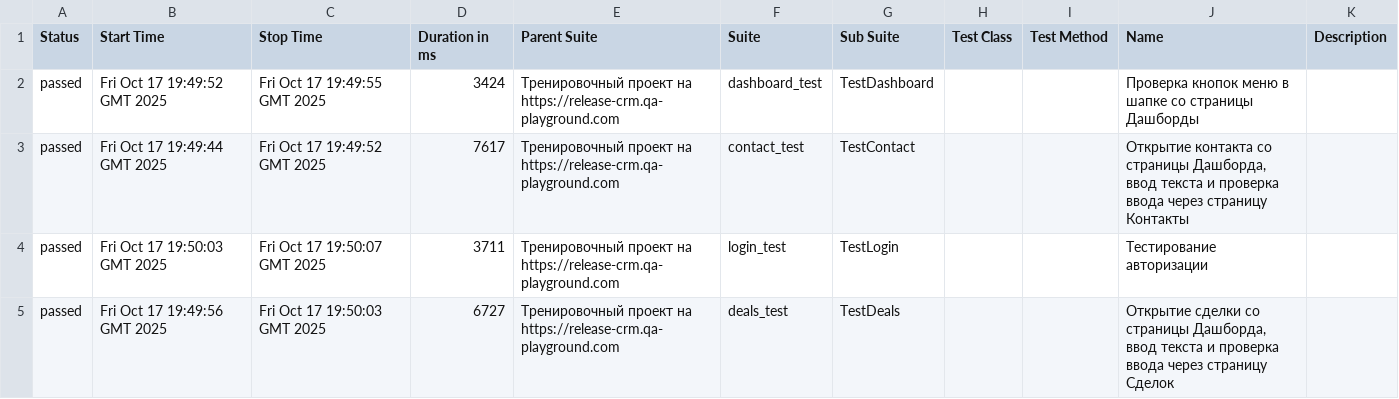
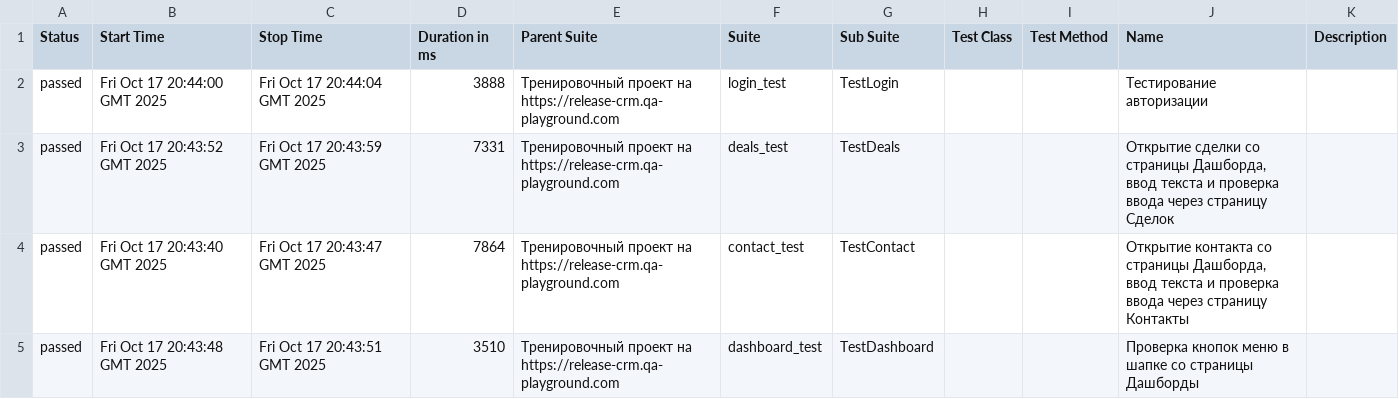
Before and after one commit to yaroslav1171717/Page_Object_Model_DZ, a CSV file: data/suites.csv, drawn as a sheet.

```diff
--- a/data/suites.csv
+++ b/data/suites.csv
@@ -1,5 +1,5 @@
 "Status","Start Time","Stop Time","Duration in ms","Parent Suite","Suite","Sub Suite","Test Class","Test Method","Name","Description"
-"passed","Fri Oct 17 19:49:52 GMT 2025","Fri Oct 17 19:49:55 GMT 2025","3424","Тренировочный проект на https://release-crm.qa-playground.com","dashboard_test","TestDashboard","","","Проверка кнопок меню в шапке со страницы Дашборды",""
-"passed","Fri Oct 17 19:49:44 GMT 2025","Fri Oct 17 19:49:52 GMT 2025","7617","Тренировочный проект на https://release-crm.qa-playground.com","contact_test","TestContact","","","Открытие контакта со страницы Дашборда, ввод текста и проверка ввода через страницу Контакты",""
-"passed","Fri Oct 17 19:50:03 GMT 2025","Fri Oct 17 19:50:07 GMT 2025","3711","Тренировочный проект на https://release-crm.qa-playground.com","login_test","TestLogin","","","Тестирование авторизации",""
-"passed","Fri Oct 17 19:49:56 GMT 2025","Fri Oct 17 19:50:03 GMT 2025","6727","Тренировочный проект на https://release-crm.qa-playground.com","deals_test","TestDeals","","","Открытие сделки со страницы Дашборда, ввод текста и проверка ввода через страницу Сделок",""
+"passed","Fri Oct 17 20:44:00 GMT 2025","Fri Oct 17 20:44:04 GMT 2025","3888","Тренировочный проект на https://release-crm.qa-playground.com","login_test","TestLogin","","","Тестирование авторизации",""
+"passed","Fri Oct 17 20:43:52 GMT 2025","Fri Oct 17 20:43:59 GMT 2025","7331","Тренировочный проект на https://release-crm.qa-playground.com","deals_test","TestDeals","","","Открытие сделки со страницы Дашборда, ввод текста и проверка ввода через страницу Сделок",""
+"passed","Fri Oct 17 20:43:40 GMT 2025","Fri Oct 17 20:43:47 GMT 2025","7864","Тренировочный проект на https://release-crm.qa-playground.com","contact_test","TestContact","","","Открытие контакта со страницы Дашборда, ввод текста и проверка ввода через страницу Контакты",""
+"passed","Fri Oct 17 20:43:48 GMT 2025","Fri Oct 17 20:43:51 GMT 2025","3510","Тренировочный проект на https://release-crm.qa-playground.com","dashboard_test","TestDashboard","","","Проверка кнопок меню в шапке со страницы Дашборды",""
```
Also changed, not shown: 24 other files.
